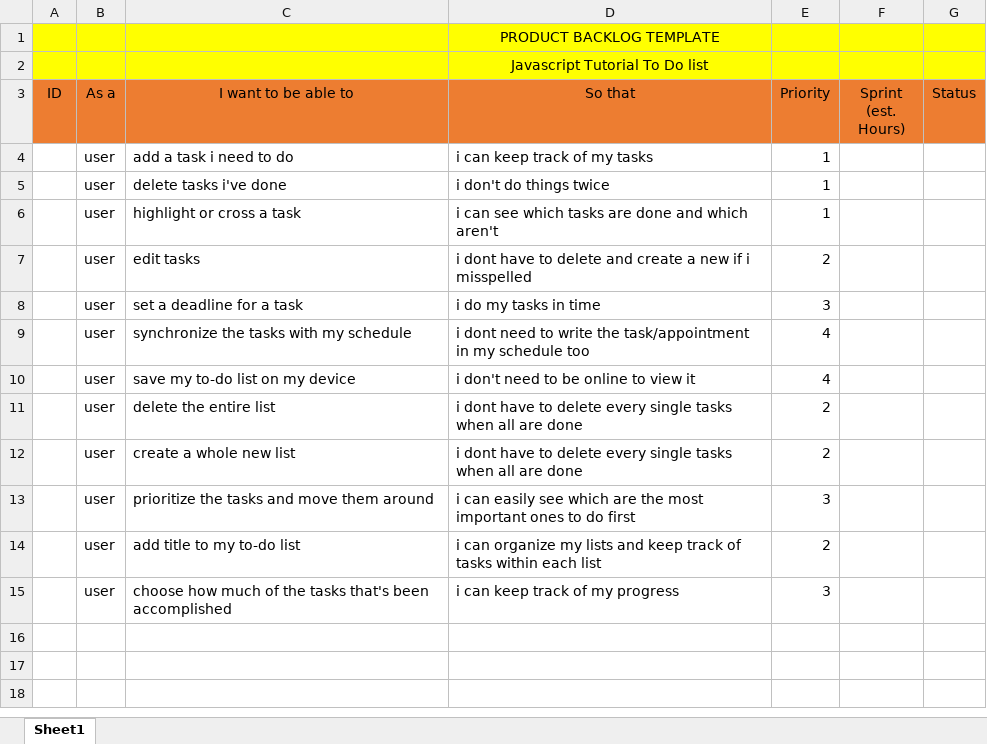
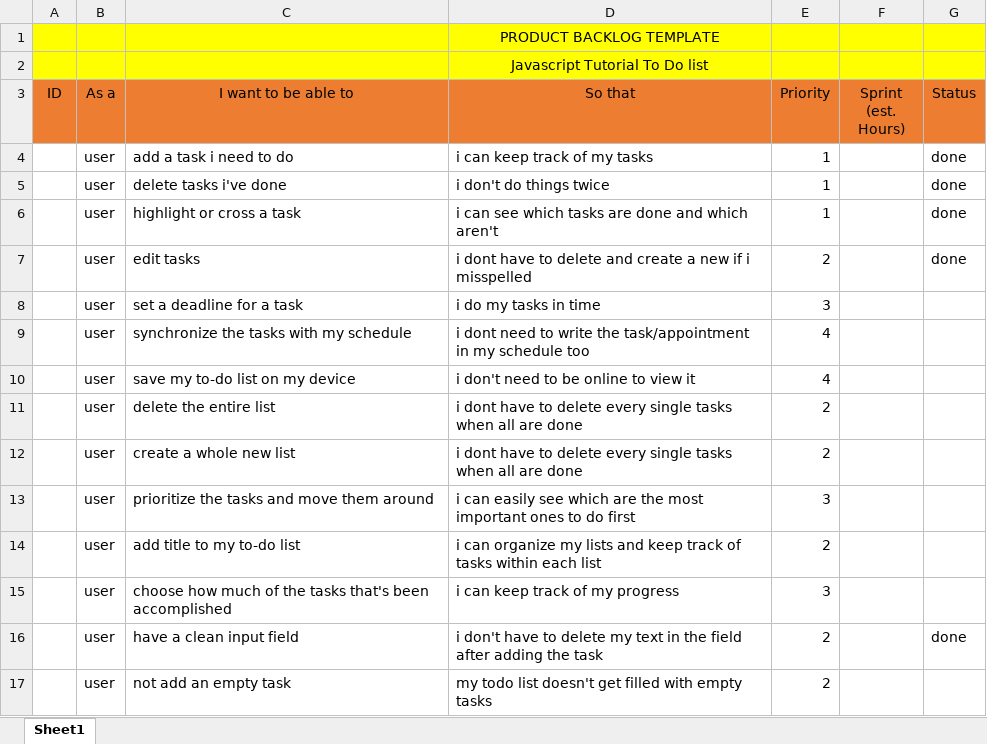
Before and after one commit to KennethRHMortensen/webSpecTasks, an Excel workbook: ProjectToDo/Backlog/Product_backlog_template.xlsx, sheet Sheet1, drawn as a sheet; values as stored, in another font and other column widths than the file's, no borders; the diff names each change by its address in the sheet, - before the commit and + after, or states it on an @@ line.

Commit message:
updated backlog

```diff
--- a/ProjectToDo/Backlog/Product_backlog_template.xlsx (sheet Sheet1)
+++ b/ProjectToDo/Backlog/Product_backlog_template.xlsx (sheet Sheet1)
-G4:G7 (Status): (empty)
+G4:G7 (Status): done
+row 16:  | user | have a clean input field | i don't have to delete my text in the field after adding the task | 2 |  | done
+row 17:  | user | not add an empty task | my todo list doesn't get filled with empty tasks | 2
```
